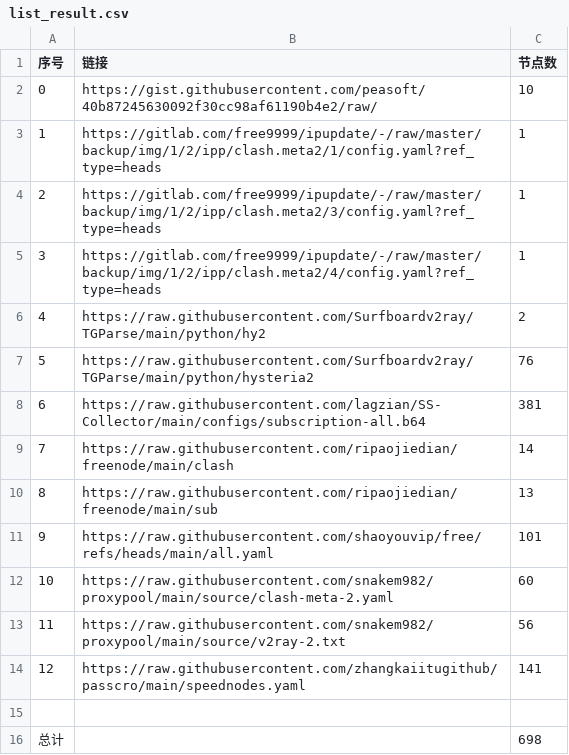
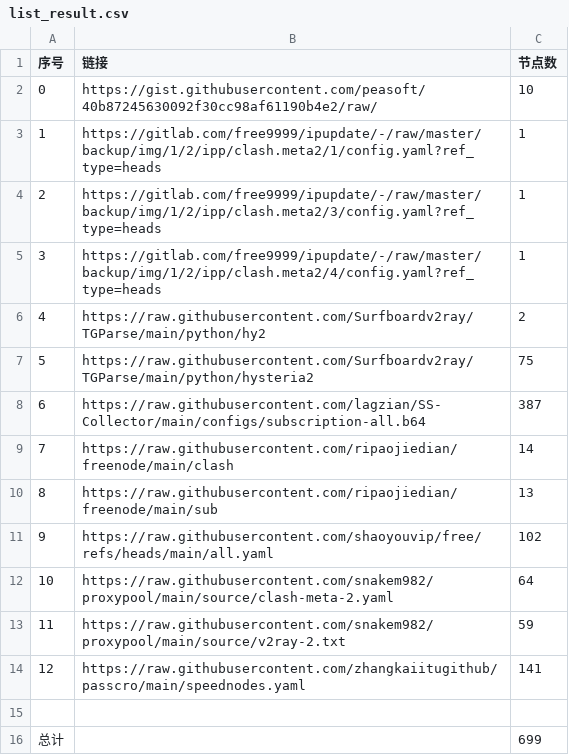
Before and after one commit to 110356776/Proxy_AutoMergePublicNodes, a CSV file: list_result.csv, drawn as a sheet.

```diff
--- a/list_result.csv
+++ b/list_result.csv
@@ -6,11 +6,11 @@
 4,https://raw.githubusercontent.com/Surfboardv2ray/TGParse/main/python/hy2,2
-5,https://raw.githubusercontent.com/Surfboardv2ray/TGParse/main/python/hysteria2,76
-6,https://raw.githubusercontent.com/lagzian/SS-Collector/main/configs/subscription-all.b64,381
+5,https://raw.githubusercontent.com/Surfboardv2ray/TGParse/main/python/hysteria2,75
+6,https://raw.githubusercontent.com/lagzian/SS-Collector/main/configs/subscription-all.b64,387
 7,https://raw.githubusercontent.com/ripaojiedian/freenode/main/clash,14
 8,https://raw.githubusercontent.com/ripaojiedian/freenode/main/sub,13
-9,https://raw.githubusercontent.com/shaoyouvip/free/refs/heads/main/all.yaml,101
-10,https://raw.githubusercontent.com/snakem982/proxypool/main/source/clash-meta-2.yaml,60
-11,https://raw.githubusercontent.com/snakem982/proxypool/main/source/v2ray-2.txt,56
+9,https://raw.githubusercontent.com/shaoyouvip/free/refs/heads/main/all.yaml,102
+10,https://raw.githubusercontent.com/snakem982/proxypool/main/source/clash-meta-2.yaml,64
+11,https://raw.githubusercontent.com/snakem982/proxypool/main/source/v2ray-2.txt,59
 12,https://raw.githubusercontent.com/zhangkaiitugithub/passcro/main/speednodes.yaml,141
 
-总计,,698
+总计,,699
```
Also changed, not shown: 34 other files.
